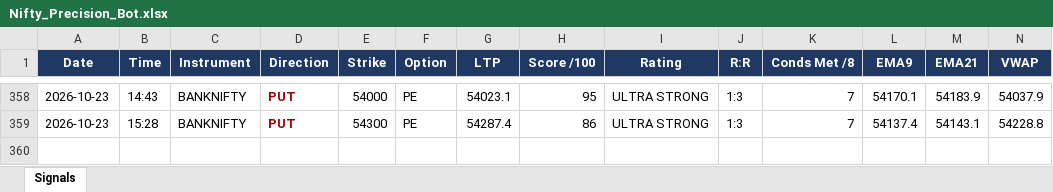
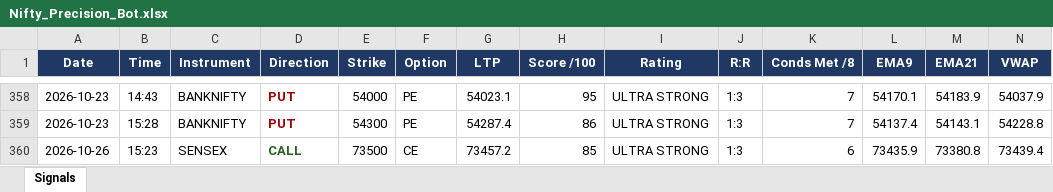
Before and after one commit to mithstrader/botnsestock, an Excel workbook: logs/Nifty_Precision_Bot.xlsx, sheet Signals, drawn as a sheet; only a part is shown, gaps mark what is left out; values as stored, in another font and other column widths than the file's, no borders; rows hold the shown columns only; the diff names each change by its address in the sheet, - before the commit and + after, or states it on an @@ line.

Commit message:
logs: nifty precision signals 2026-10-26

```diff
--- a/logs/Nifty_Precision_Bot.xlsx (sheet Signals)
+++ b/logs/Nifty_Precision_Bot.xlsx (sheet Signals)
+row 360: 2026-10-26 | 15:23 | SENSEX | CALL | 73500 | CE | 73457.2 | 85 | ULTRA STRONG | 1:3 | 6 | 73435.9 | 73380.8 | 73439.4
```
